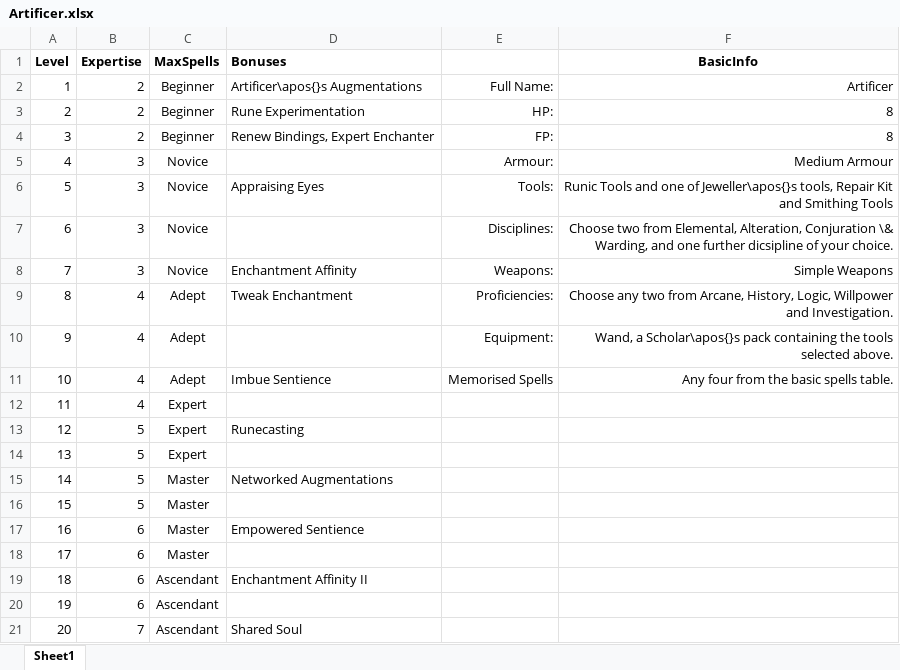
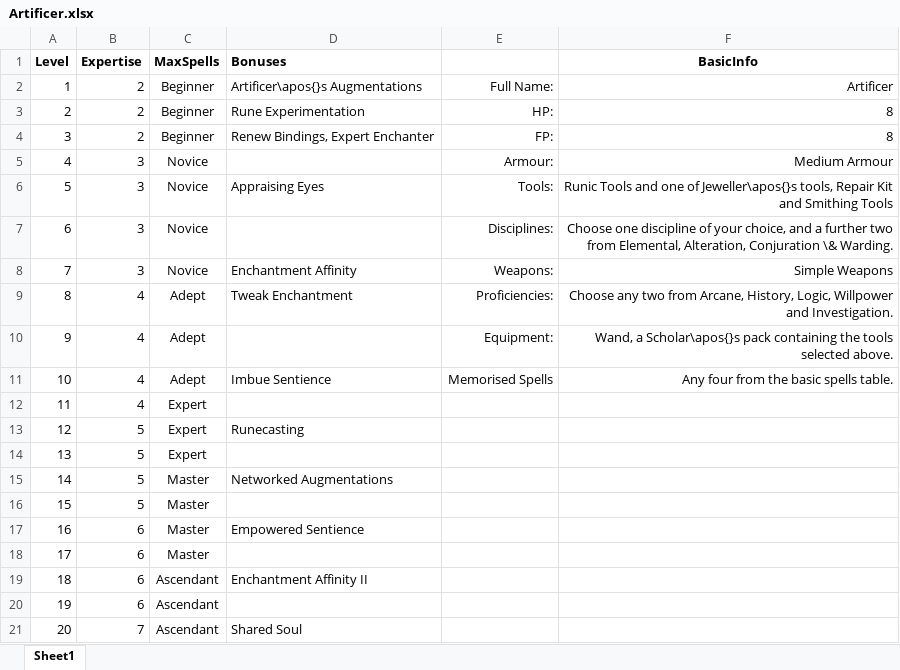
Before and after one commit to DrFraserGovil/HPRPG, an Excel workbook: CoreRulebook/Data/Archetypes/Artificer.xlsx, sheet Sheet1, drawn as a sheet; values as stored, in another font and other column widths than the file's, no borders; the diff names each change by its address in the sheet, - before the commit and + after, or states it on an @@ line.

```diff
--- a/CoreRulebook/Data/Archetypes/Artificer.xlsx (sheet Sheet1)
+++ b/CoreRulebook/Data/Archetypes/Artificer.xlsx (sheet Sheet1)
-F7 (BasicInfo): Choose two from Elemental, Alteration, Conjuration \& Warding, and one further dicsipline of your choice.
+F7 (BasicInfo): Choose one discipline of your choice, and a further two from Elemental, Alteration, Conjuration \& Warding.
```
Also changed, not shown: CoreRulebook/Data/skills.xlsx, 10 other files.
